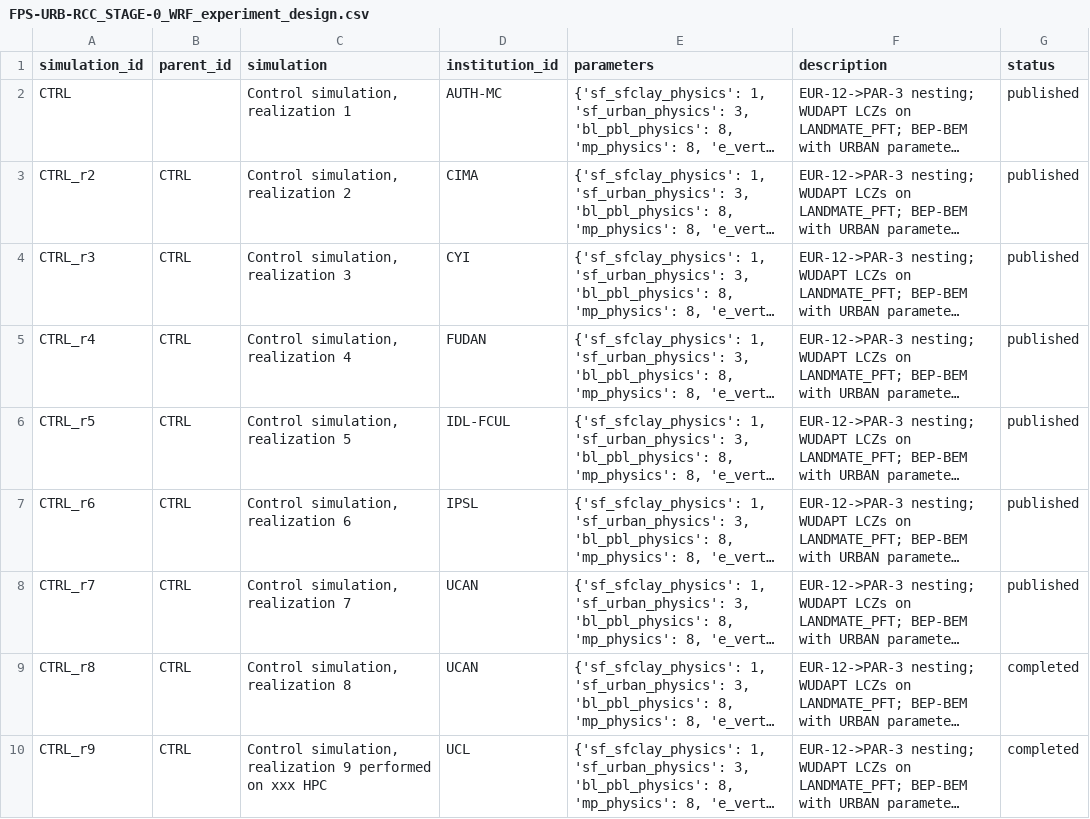
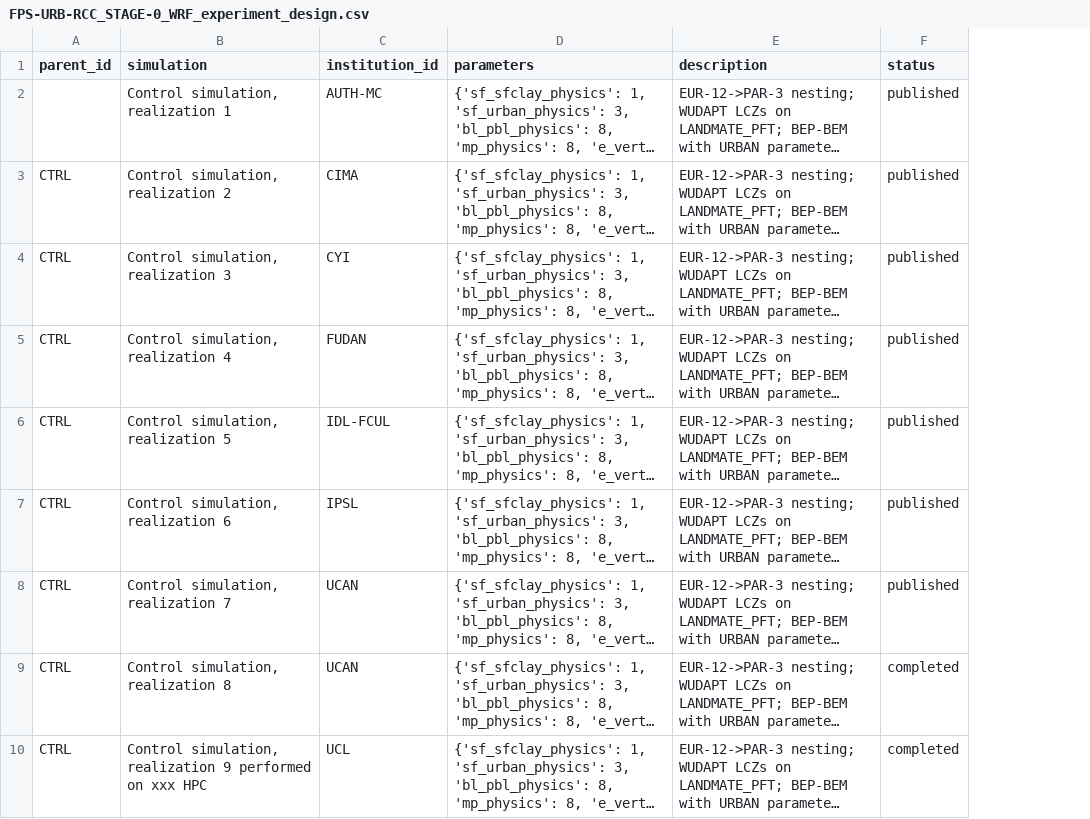
Before and after one commit to CORDEX-WRF-community/fps-urb-rcc, a CSV file: STAGE-0/FPS-URB-RCC_STAGE-0_WRF_experiment_design.csv, drawn as a sheet; only a part is shown; long unchanged cells end in …; the diff names each change by its address in the sheet, - before the commit and + after, or states it on an @@ line.

Commit message:
Remove index column and strip newlines from description

```diff
--- a/STAGE-0/FPS-URB-RCC_STAGE-0_WRF_experiment_design.csv
+++ b/STAGE-0/FPS-URB-RCC_STAGE-0_WRF_experiment_design.csv
-column A (simulation_id), rows 2-10: CTRL | CTRL_r2 | CTRL_r3 | CTRL_r4 | CTRL_r5 | CTRL_r6 | CTRL_r7 | CTRL_r8 | CTRL_r9
```
Also changed, not shown: STAGE-0/FPS-URB-RCC_STAGE-0_WRF_experiment_list.csv, 1 other file.
